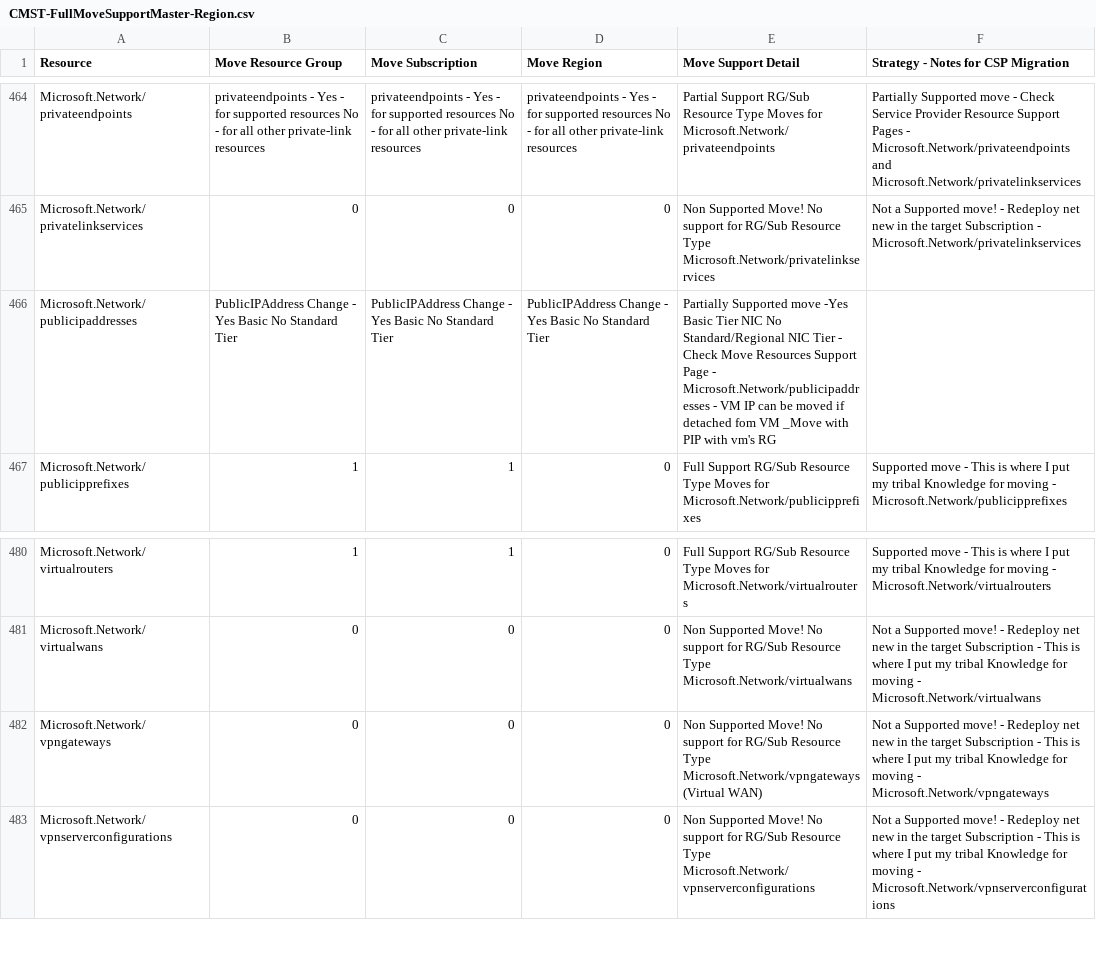
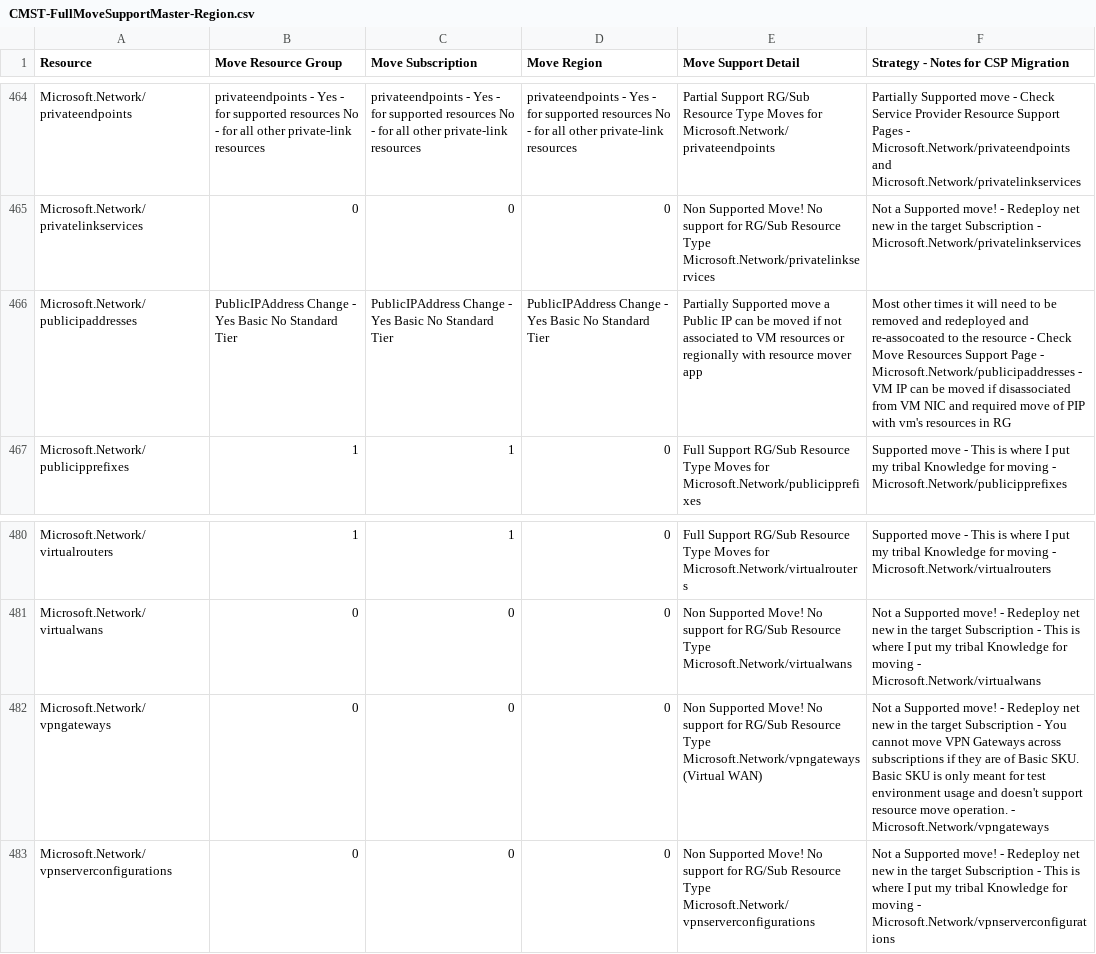
Before and after one commit to techwisejf/resource-capabilities-SCJF, a CSV file: CMST-FullMoveSupportMaster-Region.csv, drawn as a sheet; only a part is shown, gaps mark what is left out.

Commit message:
Update CMST-FullMoveSupportMaster-Region.csv
line 466 update language for Microsoft.Network/publicipaddresses

```diff
--- a/CMST-FullMoveSupportMaster-Region.csv
+++ b/CMST-FullMoveSupportMaster-Region.csv
@@ -465,3 +465,3 @@ Microsoft.Network/privateendpoints,privateendpoints - Yes - for supported resour
 Microsoft.Network/privatelinkservices,0,0,0,Non Supported Move! No support for  RG/Sub Resource Type  Microsoft.Network/privatelinkservices,Not a Supported move! - Redeploy net new in the target Subscription - Microsoft.Network/privatelinkservices
-Microsoft.Network/publicipaddresses,PublicIPAddress Change - Yes Basic No Standard Tier,PublicIPAddress Change - Yes Basic No Standard Tier,PublicIPAddress Change - Yes Basic No Standard Tier,Partially Supported move  -Yes Basic Tier NIC No Standard/Regional NIC Tier - Check Move Resources Support Page - Microsoft.Network/publicipaddresses - VM IP can be moved if detached fom VM _Move with PIP with vm's  RG
+Microsoft.Network/publicipaddresses,PublicIPAddress Change - Yes Basic No Standard Tier,PublicIPAddress Change - Yes Basic No Standard Tier,PublicIPAddress Change - Yes Basic No Standard Tier,Partially Supported move a Public IP can be moved if not associated to VM resources or regionally with resource mover app,Most other times it will need to be removed and redeployed and re-assocoated to the resource - Check Move Resources Support Page - Microsoft.Network/publicipaddresses - VM IP can be moved if disassociated from VM NIC and required move of PIP with vm's resources in RG
 Microsoft.Network/publicipprefixes,1,1,0,Full Support RG/Sub Resource Type Moves for  Microsoft.Network/publicipprefixes,Supported move - This is where I put my tribal Knowledge for moving - Microsoft.Network/publicipprefixes
@@ -481,3 +481,3 @@ Microsoft.Network/virtualrouters,1,1,0,Full Support RG/Sub Resource Type Moves f
 Microsoft.Network/virtualwans,0,0,0,Non Supported Move! No support for  RG/Sub Resource Type  Microsoft.Network/virtualwans,Not a Supported move! - Redeploy net new in the target Subscription - This is where I put my tribal Knowledge for moving - Microsoft.Network/virtualwans
-Microsoft.Network/vpngateways,0,0,0,Non Supported Move! No support for  RG/Sub Resource Type  Microsoft.Network/vpngateways (Virtual WAN),Not a Supported move! - Redeploy net new in the target Subscription - This is where I put my tribal Knowledge for moving - Microsoft.Network/vpngateways
+Microsoft.Network/vpngateways,0,0,0,Non Supported Move! No support for  RG/Sub Resource Type  Microsoft.Network/vpngateways (Virtual WAN),Not a Supported move! - Redeploy net new in the target Subscription - You cannot move VPN Gateways across subscriptions if they are of Basic SKU. Basic SKU is only meant for test environment usage and doesn't support resource move operation. - Microsoft.Network/vpngateways
 Microsoft.Network/vpnserverconfigurations,0,0,0,Non Supported Move! No support for  RG/Sub Resource Type  Microsoft.Network/vpnserverconfigurations,Not a Supported move! - Redeploy net new in the target Subscription - This is where I put my tribal Knowledge for moving - Microsoft.Network/vpnserverconfigurations
```
